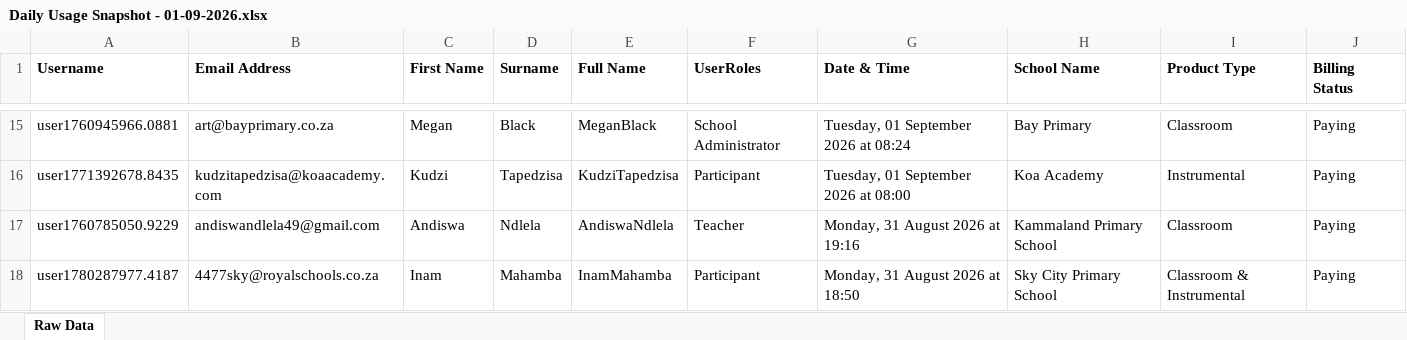
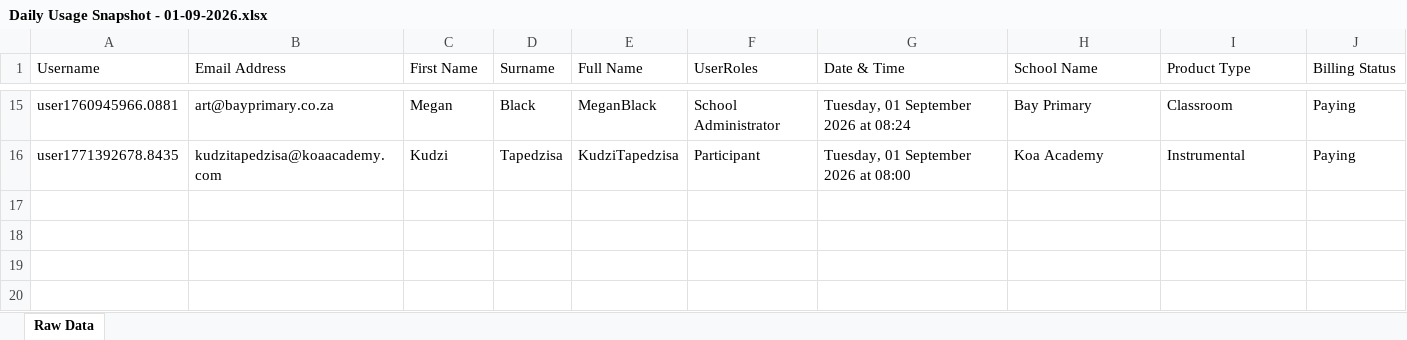
Before and after one commit to EarAcademy/Ear-Academy-Usage-Tracker, an Excel workbook: daily_snapshots/Daily Usage Snapshot - 01-09-2026.xlsx, sheet Raw Data, drawn as a sheet; only a part is shown, gaps mark what is left out; values as stored, in another font and other column widths than the file's, no borders; the diff names each change by its address in the sheet, - before the commit and + after, or states it on an @@ line.

Commit message:
Fix misdated logins: 2 rows tagged 1 Sep were actually 31 Aug
The 01-09-2026 export contained 2 rows with real timestamps from
Monday, 31 August (Kammaland Primary School 19:16, Sky City Primary
School 18:50) -- captured late in that day's export cycle but bundled
into the next day's file. Since the pipeline dates a whole file by its
filename, these were showing as "today" (1 Sep) on the live dashboard
instead of their actual day.

Moved both rows from the 01-09 file into the 31-08 file (same fix
pattern as the earlier "Weekend" file split). Daily Pulse now
correctly shows: 1 Sep 13 logins/9 schools (was 15/10), 31 Aug 16
logins/10 schools (was 15/9).

```diff
--- a/daily_snapshots/Daily Usage Snapshot - 01-09-2026.xlsx (sheet Raw Data)
+++ b/daily_snapshots/Daily Usage Snapshot - 01-09-2026.xlsx (sheet Raw Data)
-A1:J1 bold: on
+A1:J1 bold: off
-row 17: user1760785050.9229 | andiswandlela49@gmail.com | Andiswa | Ndlela | AndiswaNdlela | Teacher | Monday, 31 August 2026 at 19:16 | Kammaland Primary School | Classroom | Paying
-row 18: user1780287977.4187 | 4477sky@royalschools.co.za | Inam | Mahamba | InamMahamba | Participant | Monday, 31 August 2026 at 18:50 | Sky City Primary School | Classroom & Instrumental | Paying
```
Also changed, not shown: daily_snapshots/Daily Usage Snapshot - 31-08-2026.xlsx, 1 other file.
